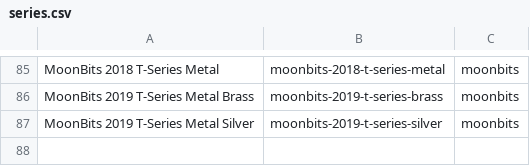
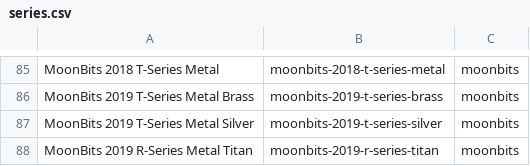
Before and after one commit to RaghavSood/collectibles, a CSV file: storage/sqlite/migrations/seeds/series.csv, drawn as a sheet; only a part is shown, gaps mark what is left out.

Commit message:
seeds: MoonBits 2019 R-Series

```diff
--- a/storage/sqlite/migrations/seeds/series.csv
+++ b/storage/sqlite/migrations/seeds/series.csv
@@ -87 +87,2 @@ MoonBits 2019 T-Series Metal Brass,moonbits-2019-t-series-brass,moonbits
 MoonBits 2019 T-Series Metal Silver,moonbits-2019-t-series-silver,moonbits
+MoonBits 2019 R-Series Metal Titan,moonbits-2019-r-series-titan,moonbits
```
Also changed, not shown: 2 other files.
